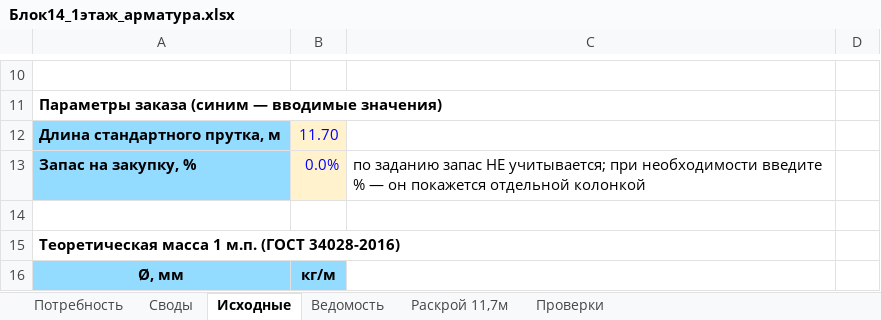
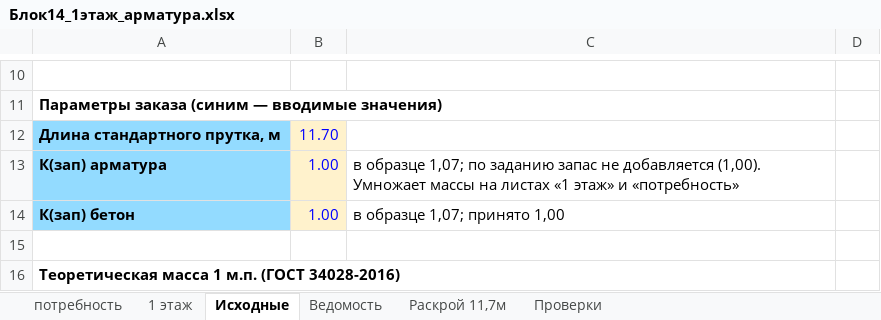
Before and after one commit to maguwaira/PTO, an Excel workbook: Блок14_1этаж_арматура.xlsx, sheet Исходные, drawn as a sheet; only a part is shown, gaps mark what is left out; the shorter side is filled out with more unchanged rows; values as stored, in another font and other column widths than the file's, no borders; removed rows and columns are numbered as before the commit, all else as after; the diff names each change by its address in the sheet, - before the commit and + after, or states it on an @@ line.

```diff
--- a/Блок14_1этаж_арматура.xlsx (sheet Исходные)
+++ b/Блок14_1этаж_арматура.xlsx (sheet Исходные)
-sheet tab: Потребность
+sheet tab: потребность
-sheet tab: Своды
+sheet tab: 1 этаж
-row 13: Запас на закупку, % | 0.0% | по заданию запас НЕ учитывается; при необходимости введите % — он покажется отдельной колонкой
+row 13: К(зап) арматура | 1.00 | в образце 1,07; по заданию запас не добавляется (1,00). Умножает массы на листах «1 этаж» и «потребность»
+row 14: К(зап) бетон | 1.00 | в образце 1,07; принято 1,00
```
Also changed, not shown: sheet 1 этаж, sheet потребность, sheet Ведомость, sheet Проверки, formulas that keep their value.
